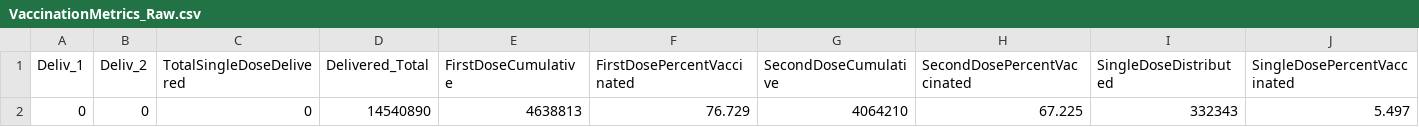
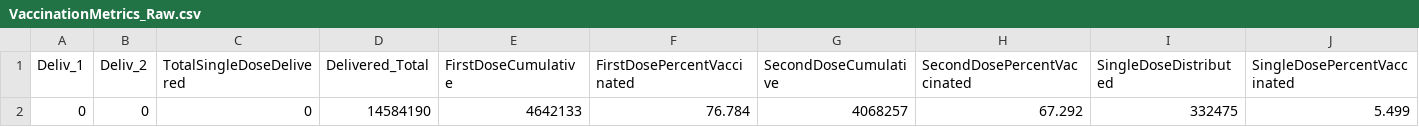
Before and after one commit to state-of-maryland/VaccineCSVs, a CSV file: VaccinationMetrics_Raw.csv, drawn as a sheet; only a part is shown; removed rows and columns are numbered as before the commit, all else as after; rows hold the shown columns only; the diff names each change by its address in the sheet, - before the commit and + after, or states it on an @@ line.

```diff
--- a/VaccinationMetrics_Raw.csv
+++ b/VaccinationMetrics_Raw.csv
-row 2: 0 | 0 | 0 | 14540890 | 4638813 | 76.729 | 4064210 | 67.225 | 332343 | 5.497
+row 2: 0 | 0 | 0 | 14584190 | 4642133 | 76.784 | 4068257 | 67.292 | 332475 | 5.499
```
Also changed, not shown: Vax_Age_FirstSecondSingle_65plus_Count_Pivot_Cumulative_Raw.csv, Vax_Age_FirstSecondSingle_Totals_Raw.csv, 11 other files.
